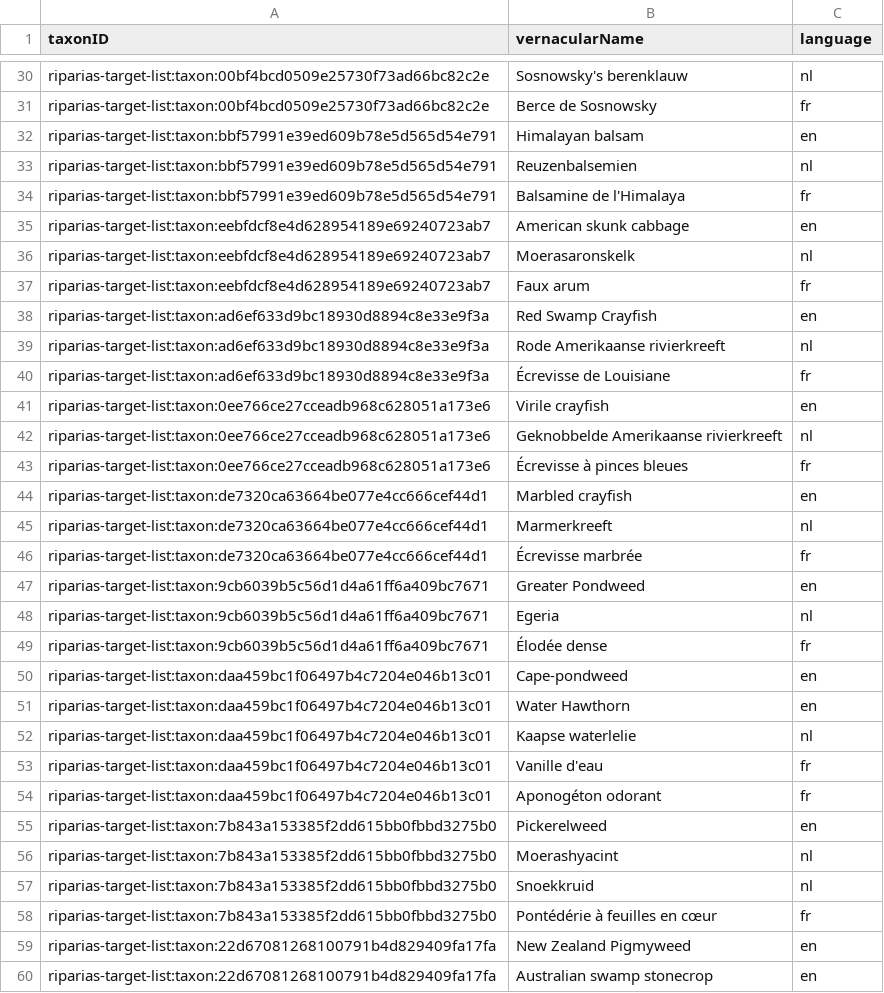
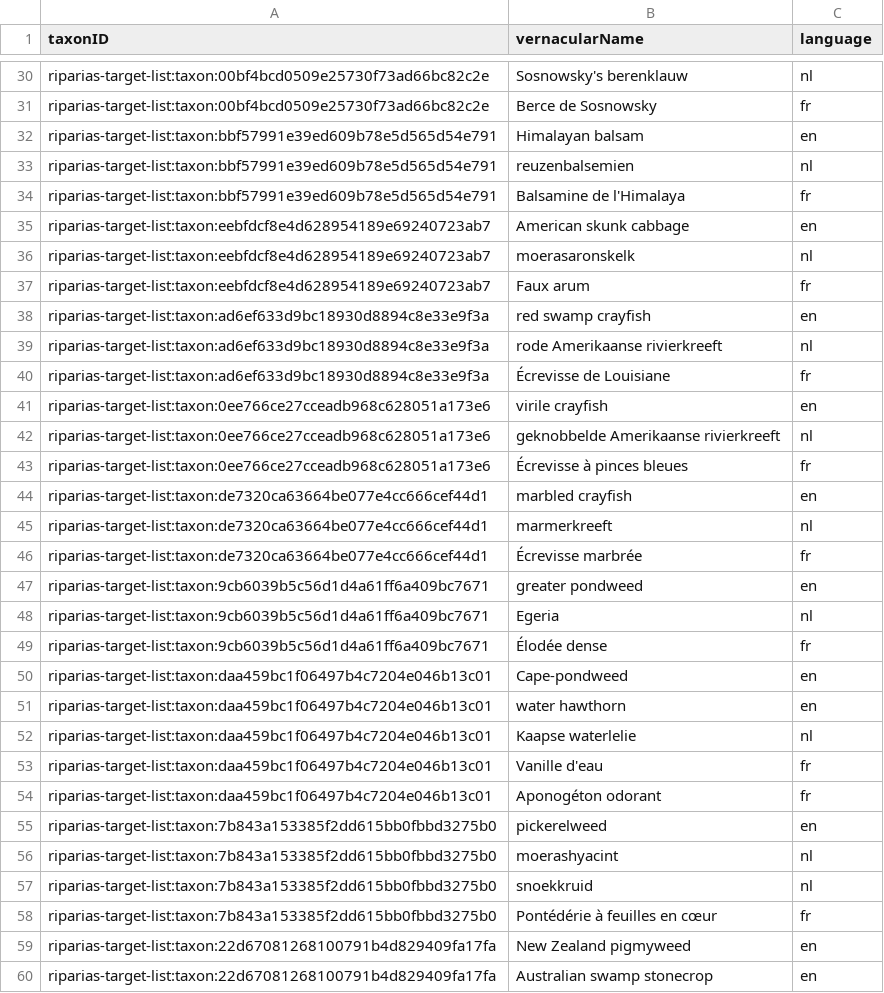
Before and after one commit to riparias/riparias-target-list, a CSV file: data/processed/vernacularname.csv, drawn as a sheet; only a part is shown, gaps mark what is left out; the diff covers the shown part only.

```diff
--- a/data/processed/vernacularname.csv
+++ b/data/processed/vernacularname.csv
@@ -32,17 +32,17 @@ riparias-target-list:taxon:00bf4bcd0509e25730f73ad66bc82c2e,Berce de Sosnowsky,f
 riparias-target-list:taxon:bbf57991e39ed609b78e5d565d54e791,Himalayan balsam,en
-riparias-target-list:taxon:bbf57991e39ed609b78e5d565d54e791,Reuzenbalsemien,nl
+riparias-target-list:taxon:bbf57991e39ed609b78e5d565d54e791,reuzenbalsemien,nl
 riparias-target-list:taxon:bbf57991e39ed609b78e5d565d54e791,Balsamine de l'Himalaya,fr
 riparias-target-list:taxon:eebfdcf8e4d628954189e69240723ab7,American skunk cabbage,en
-riparias-target-list:taxon:eebfdcf8e4d628954189e69240723ab7,Moerasaronskelk,nl
+riparias-target-list:taxon:eebfdcf8e4d628954189e69240723ab7,moerasaronskelk,nl
 riparias-target-list:taxon:eebfdcf8e4d628954189e69240723ab7,Faux arum,fr
-riparias-target-list:taxon:ad6ef633d9bc18930d8894c8e33e9f3a,Red Swamp Crayfish,en
-riparias-target-list:taxon:ad6ef633d9bc18930d8894c8e33e9f3a,Rode Amerikaanse rivierkreeft,nl
+riparias-target-list:taxon:ad6ef633d9bc18930d8894c8e33e9f3a,red swamp crayfish,en
+riparias-target-list:taxon:ad6ef633d9bc18930d8894c8e33e9f3a,rode Amerikaanse rivierkreeft,nl
 riparias-target-list:taxon:ad6ef633d9bc18930d8894c8e33e9f3a,Écrevisse de Louisiane,fr
-riparias-target-list:taxon:0ee766ce27cceadb968c628051a173e6,Virile crayfish,en
-riparias-target-list:taxon:0ee766ce27cceadb968c628051a173e6,Geknobbelde Amerikaanse rivierkreeft,nl
+riparias-target-list:taxon:0ee766ce27cceadb968c628051a173e6,virile crayfish,en
+riparias-target-list:taxon:0ee766ce27cceadb968c628051a173e6,geknobbelde Amerikaanse rivierkreeft,nl
 riparias-target-list:taxon:0ee766ce27cceadb968c628051a173e6,Écrevisse à pinces bleues,fr
-riparias-target-list:taxon:de7320ca63664be077e4cc666cef44d1,Marbled crayfish,en
-riparias-target-list:taxon:de7320ca63664be077e4cc666cef44d1,Marmerkreeft,nl
+riparias-target-list:taxon:de7320ca63664be077e4cc666cef44d1,marbled crayfish,en
+riparias-target-list:taxon:de7320ca63664be077e4cc666cef44d1,marmerkreeft,nl
 riparias-target-list:taxon:de7320ca63664be077e4cc666cef44d1,Écrevisse marbrée,fr
-riparias-target-list:taxon:9cb6039b5c56d1d4a61ff6a409bc7671,Greater Pondweed,en
+riparias-target-list:taxon:9cb6039b5c56d1d4a61ff6a409bc7671,greater pondweed,en
 riparias-target-list:taxon:9cb6039b5c56d1d4a61ff6a409bc7671,Egeria,nl
@@ -50,3 +50,3 @@ riparias-target-list:taxon:9cb6039b5c56d1d4a61ff6a409bc7671,Élodée dense,fr
 riparias-target-list:taxon:daa459bc1f06497b4c7204e046b13c01,Cape-pondweed,en
-riparias-target-list:taxon:daa459bc1f06497b4c7204e046b13c01,Water Hawthorn,en
+riparias-target-list:taxon:daa459bc1f06497b4c7204e046b13c01,water hawthorn,en
 riparias-target-list:taxon:daa459bc1f06497b4c7204e046b13c01,Kaapse waterlelie,nl
@@ -54,7 +54,7 @@ riparias-target-list:taxon:daa459bc1f06497b4c7204e046b13c01,Vanille d'eau,fr
 riparias-target-list:taxon:daa459bc1f06497b4c7204e046b13c01,Aponogéton odorant,fr
-riparias-target-list:taxon:7b843a153385f2dd615bb0fbbd3275b0,Pickerelweed,en
-riparias-target-list:taxon:7b843a153385f2dd615bb0fbbd3275b0,Moerashyacint,nl
-riparias-target-list:taxon:7b843a153385f2dd615bb0fbbd3275b0,Snoekkruid,nl
+riparias-target-list:taxon:7b843a153385f2dd615bb0fbbd3275b0,pickerelweed,en
+riparias-target-list:taxon:7b843a153385f2dd615bb0fbbd3275b0,moerashyacint,nl
+riparias-target-list:taxon:7b843a153385f2dd615bb0fbbd3275b0,snoekkruid,nl
 riparias-target-list:taxon:7b843a153385f2dd615bb0fbbd3275b0,Pontédérie à feuilles en cœur,fr
-riparias-target-list:taxon:22d67081268100791b4d829409fa17fa,New Zealand Pigmyweed,en
+riparias-target-list:taxon:22d67081268100791b4d829409fa17fa,New Zealand pigmyweed,en
 riparias-target-list:taxon:22d67081268100791b4d829409fa17fa,Australian swamp stonecrop,en
```
Also changed, not shown: 33 edited cells elsewhere in this file, 3 other files.
